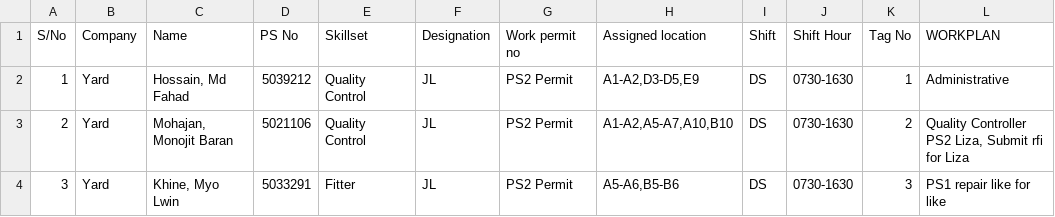
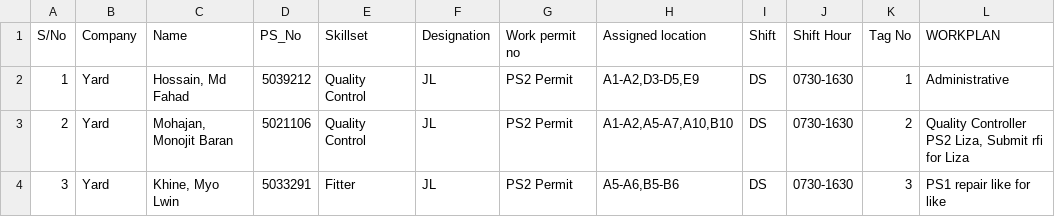
Before and after one commit to otyeung/keppel, a CSV file: daily_manpower.csv, drawn as a sheet; only a part is shown.

Commit message:
third commit

```diff
--- a/daily_manpower.csv
+++ b/daily_manpower.csv
@@ -1,2 +1,2 @@
-S/No,Company,Name,PS No,Skillset,Designation,Work permit no,Assigned location,Shift,Shift Hour,Tag No,WORKPLAN
+S/No,Company,Name,PS_No,Skillset,Designation,Work permit no,Assigned location,Shift,Shift Hour,Tag No,WORKPLAN
 1,Yard,"Hossain, Md Fahad",5039212,Quality Control,JL,PS2 Permit,"A1-A2,D3-D5,E9",DS,0730-1630,1,Administrative
```
